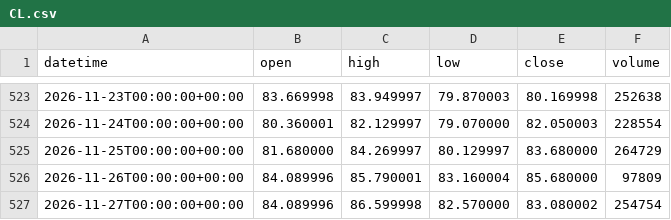
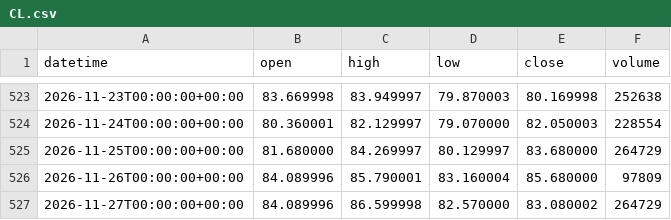
Before and after one commit to DTRIL7/jarvis-data, a CSV file: data/1d/CL.csv, drawn as a sheet; only a part is shown, gaps mark what is left out.

```diff
--- a/data/1d/CL.csv
+++ b/data/1d/CL.csv
@@ -526,2 +526,2 @@ datetime,open,high,low,close,volume
 2026-11-26T00:00:00+00:00,84.089996,85.790001,83.160004,85.680000,97809
-2026-11-27T00:00:00+00:00,84.089996,86.599998,82.570000,83.080002,254754
+2026-11-27T00:00:00+00:00,84.089996,86.599998,82.570000,83.080002,264729
```
Also changed, not shown: data/1d/6B.csv, data/1d/6E.csv, 6 other files.
